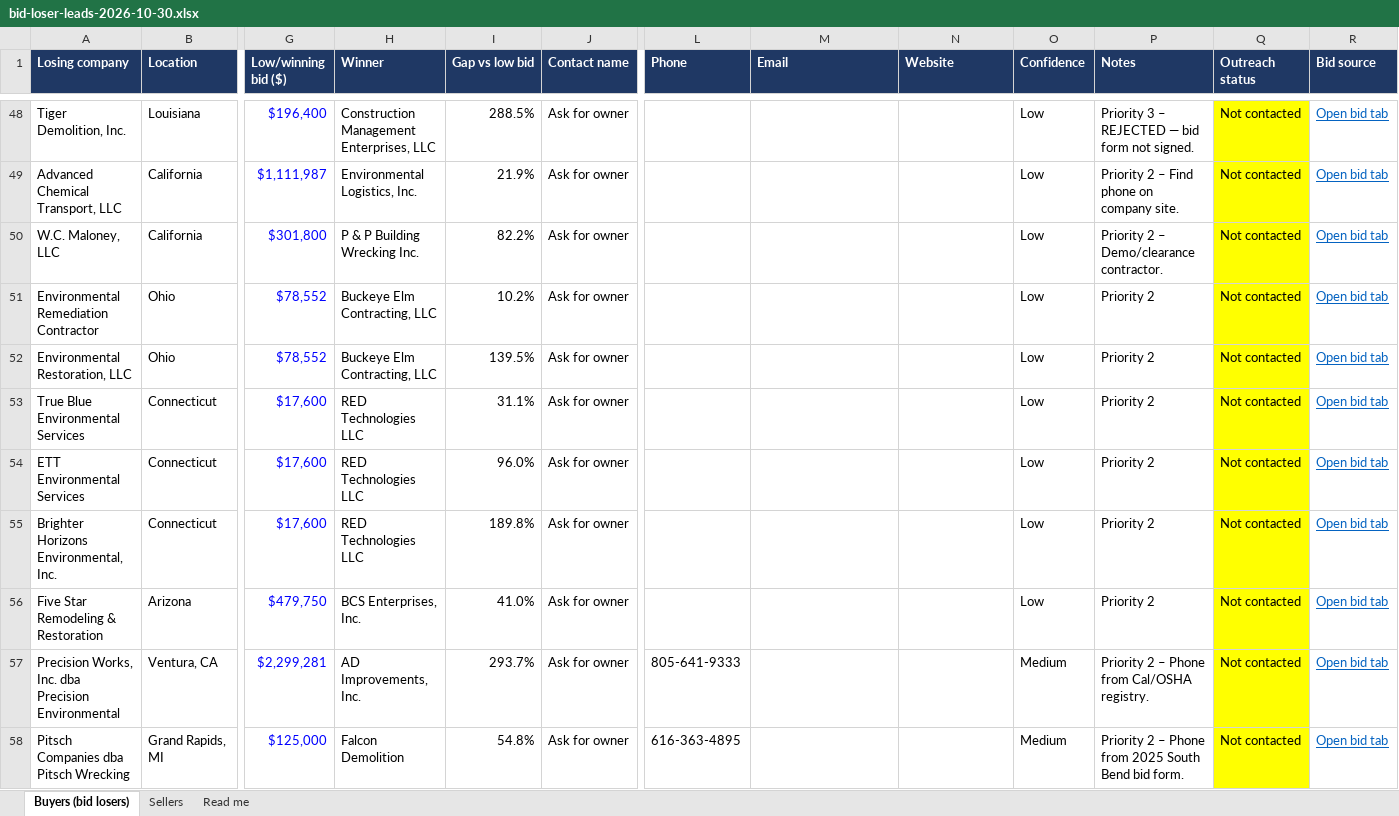
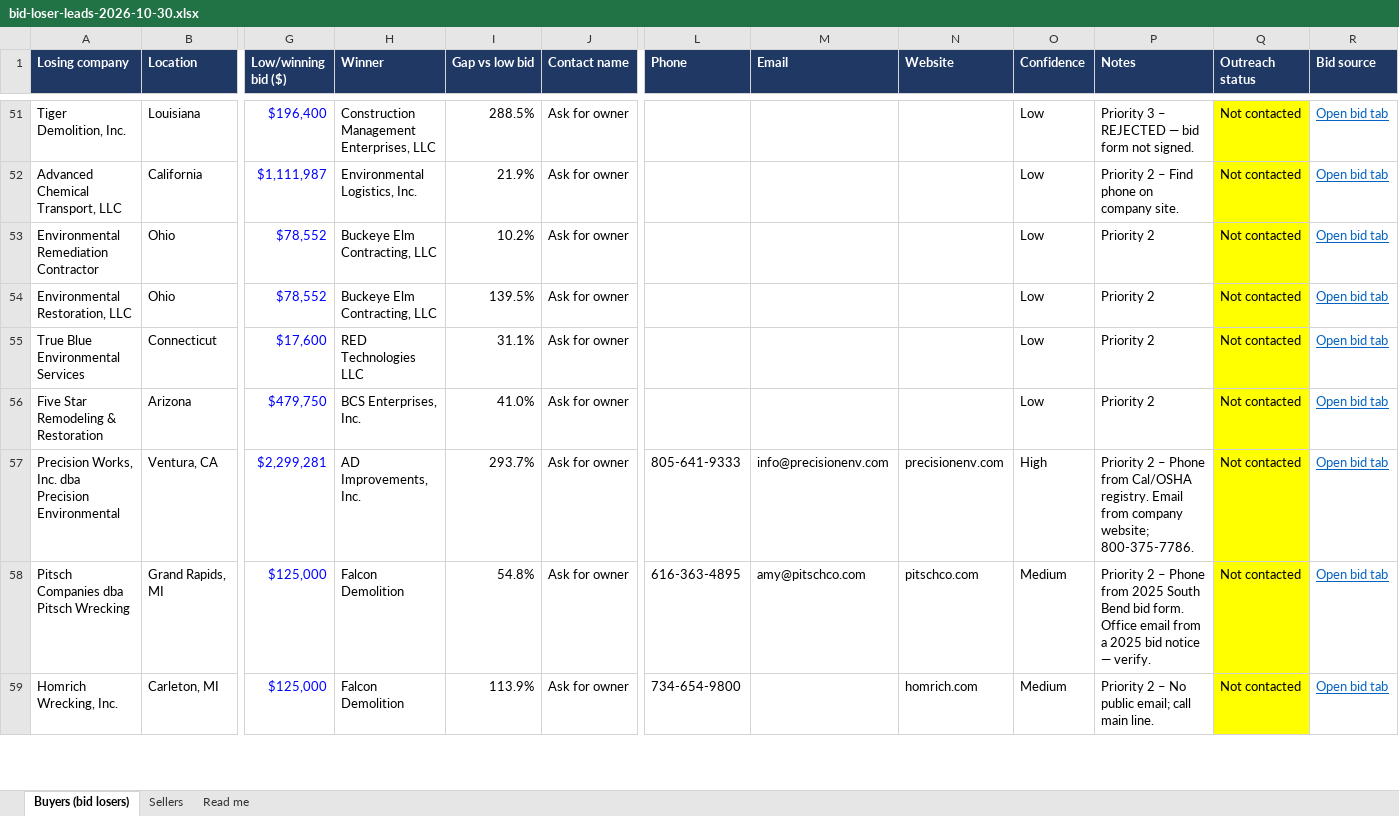
Before and after one commit to orgatreeker/notion-goapl, an Excel workbook: bid-loser-leads-2026-10-30.xlsx, sheet Buyers (bid losers), drawn as a sheet; only a part is shown, gaps mark what is left out; values as stored, in another font and other column widths than the file's, no borders; charts and pictures not drawn; removed rows and columns are numbered as before the commit, all else as after; rows hold the shown columns only; the diff covers the shown part only; the diff names each change by its address in the sheet, - before the commit and + after, or states it on an @@ line.

```diff
--- a/bid-loser-leads-2026-10-30.xlsx (sheet Buyers (bid losers))
+++ b/bid-loser-leads-2026-10-30.xlsx (sheet Buyers (bid losers))
-row 50: W.C. Maloney, LLC | California | $301,800 | P & P Building Wrecking Inc. | 82.2% | Ask for owner |  |  |  | Low | Priority 2 – Demo/clearance contractor. | Not contacted | Open bid tab
-row 54: ETT Environmental Services | Connecticut | $17,600 | RED Technologies LLC | 96.0% | Ask for owner |  |  |  | Low | Priority 2 | Not contacted | Open bid tab
-row 55: Brighter Horizons Environmental, Inc. | Connecticut | $17,600 | RED Technologies LLC | 189.8% | Ask for owner |  |  |  | Low | Priority 2 | Not contacted | Open bid tab
-M57 (Email): (empty)
+M57 (Email): info@precisionenv.com
-N57 (Website): (empty)
+N57 (Website): precisionenv.com
-O57 (Confidence): Medium
+O57 (Confidence): High
-P57 (Notes): …Cal/OSHA registry.
+P57 (Notes): …Cal/OSHA registry. Email from company website; 800-375-7786.
-M58 (Email): (empty)
+M58 (Email): amy@pitschco.com
-N58 (Website): (empty)
+N58 (Website): pitschco.com
-P58 (Notes): …bid form.
+P58 (Notes): …bid form. Office email from a 2025 bid notice — verify.
+row 59: Homrich Wrecking, Inc. | Carleton, MI | $125,000 | Falcon Demolition | 113.9% | Ask for owner | 734-654-9800 |  | homrich.com | Medium | Priority 2 – No public email; call main line. | Not contacted | Open bid tab
```
Also changed, not shown: 6 added rows, 4 removed rows and 36 edited cells elsewhere in this sheet, formulas that keep their value.
